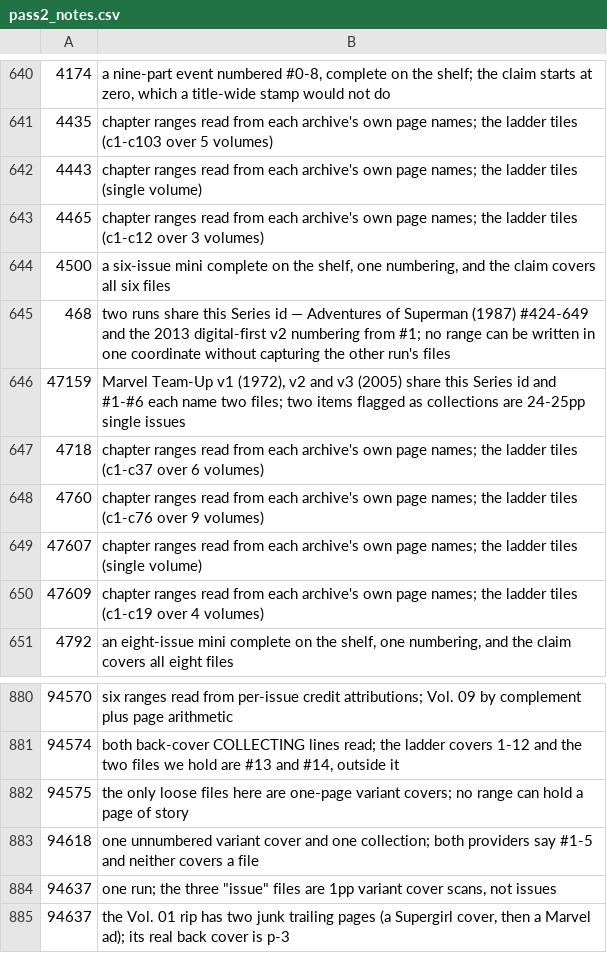
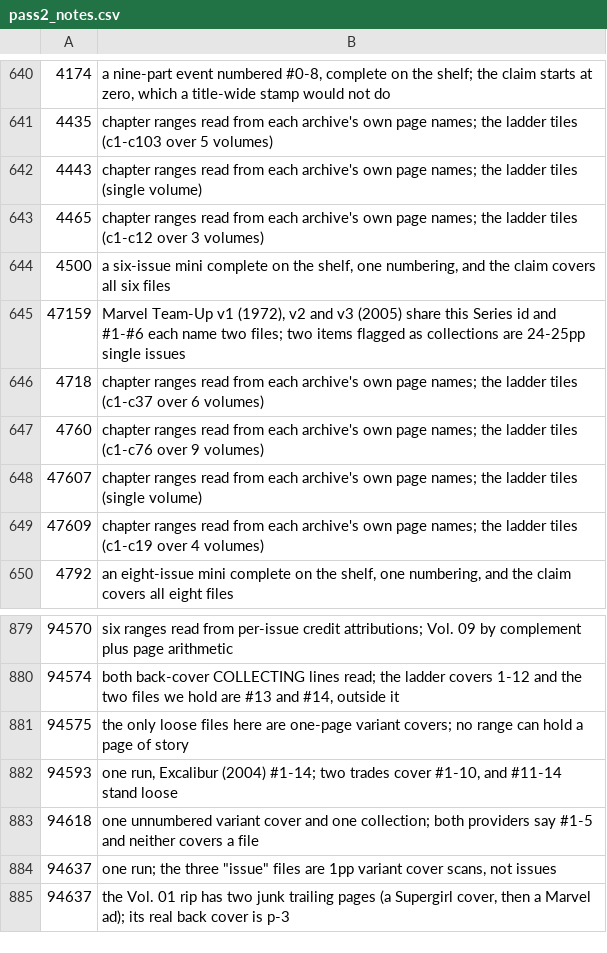
Before and after one commit to ecarpouzis/MovieTheater, a CSV file: docs/books/containment/tools/pass2_notes.csv, drawn as a sheet; only a part is shown, gaps mark what is left out.

```diff
--- a/docs/books/containment/tools/pass2_notes.csv
+++ b/docs/books/containment/tools/pass2_notes.csv
@@ -644,3 +644,2 @@
 4500,"a six-issue mini complete on the shelf, one numbering, and the claim covers all six files"
-468,two runs share this Series id — Adventures of Superman (1987) #424-649 and the 2013 digital-first v2 numbering from #1; no range can be written in one coordinate without capturing the other run's files
 47159,"Marvel Team-Up v1 (1972), v2 and v3 (2005) share this Series id and #1-#6 each name two files; two items flagged as collections are 24-25pp single issues"
@@ -882,2 +881,3 @@
 94575,the only loose files here are one-page variant covers; no range can hold a page of story
+94593,"one run, Excalibur (2004) #1-14; two trades cover #1-10, and #11-14 stand loose"
 94618,one unnumbered variant cover and one collection; both providers say #1-5 and neither covers a file
```
Also changed, not shown: docs/books/containment/tools/pass2_flags.csv, 25 other files.
